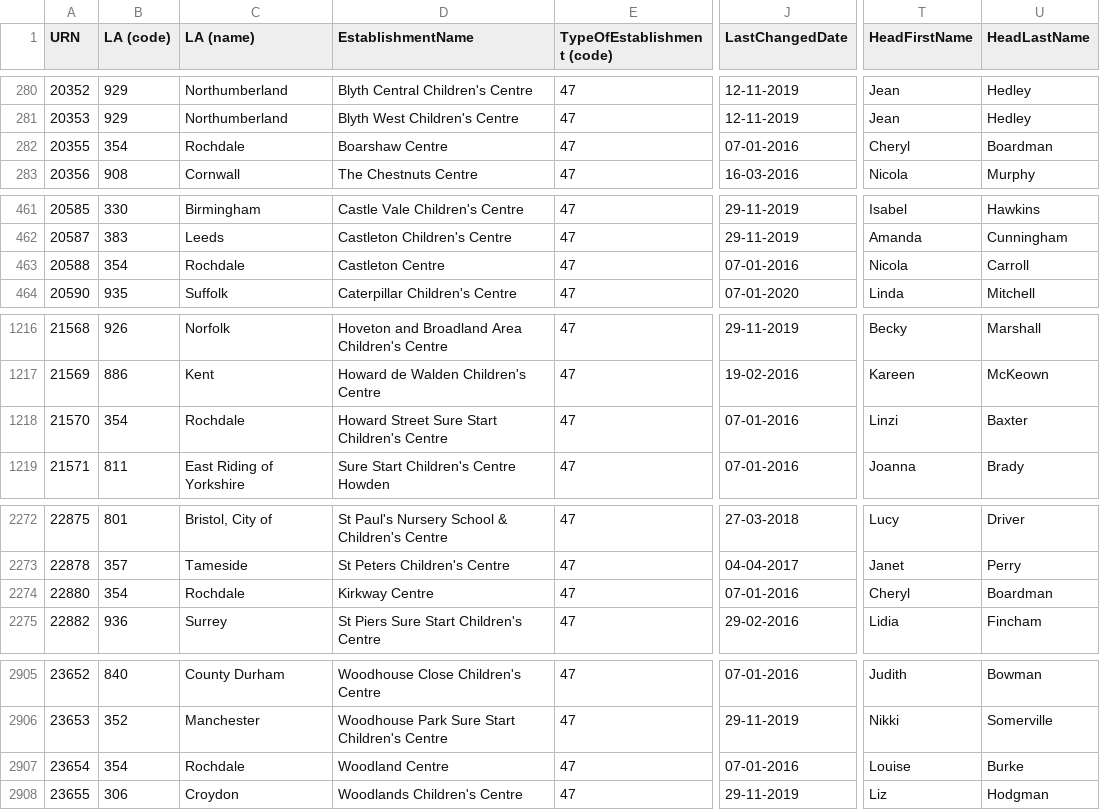
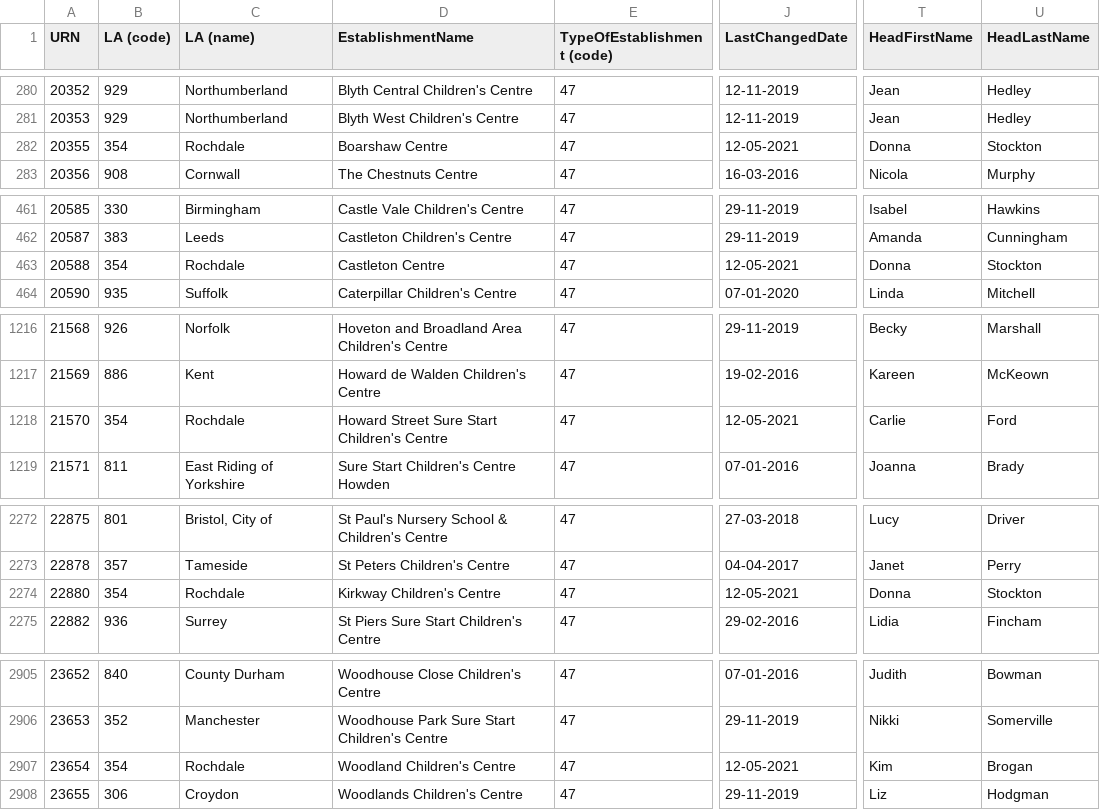
Before and after one commit to aircury/public-uk-education-data, a CSV file: edubase/childrens-centres/edubaseallchildrencentre.csv, drawn as a sheet; only a part is shown, gaps mark what is left out; the diff covers the shown part only; the diff names each change by its address in the sheet, - before the commit and + after, or states it on an @@ line.

```diff
--- a/edubase/childrens-centres/edubaseallchildrencentre.csv
+++ b/edubase/childrens-centres/edubaseallchildrencentre.csv
-J282 (LastChangedDate): 07-01-2016
+J282 (LastChangedDate): 12-05-2021
-T282 (HeadFirstName): Cheryl
+T282 (HeadFirstName): Donna
-U282 (HeadLastName): Boardman
+U282 (HeadLastName): Stockton
-J463 (LastChangedDate): 07-01-2016
+J463 (LastChangedDate): 12-05-2021
-T463 (HeadFirstName): Nicola
+T463 (HeadFirstName): Donna
-U463 (HeadLastName): Carroll
+U463 (HeadLastName): Stockton
-J1218 (LastChangedDate): 07-01-2016
+J1218 (LastChangedDate): 12-05-2021
-T1218 (HeadFirstName): Linzi
+T1218 (HeadFirstName): Carlie
-U1218 (HeadLastName): Baxter
+U1218 (HeadLastName): Ford
-D2274 (EstablishmentName): Kirkway Centre
+D2274 (EstablishmentName): Kirkway Children's Centre
-J2274 (LastChangedDate): 07-01-2016
+J2274 (LastChangedDate): 12-05-2021
-T2274 (HeadFirstName): Cheryl
+T2274 (HeadFirstName): Donna
-U2274 (HeadLastName): Boardman
+U2274 (HeadLastName): Stockton
-D2907 (EstablishmentName): Woodland Centre
+D2907 (EstablishmentName): Woodland Children's Centre
-J2907 (LastChangedDate): 07-01-2016
+J2907 (LastChangedDate): 12-05-2021
-T2907 (HeadFirstName): Louise
+T2907 (HeadFirstName): Kim
-U2907 (HeadLastName): Burke
+U2907 (HeadLastName): Brogan
```
Also changed, not shown: 26 edited cells elsewhere in this file, 5 other files.
